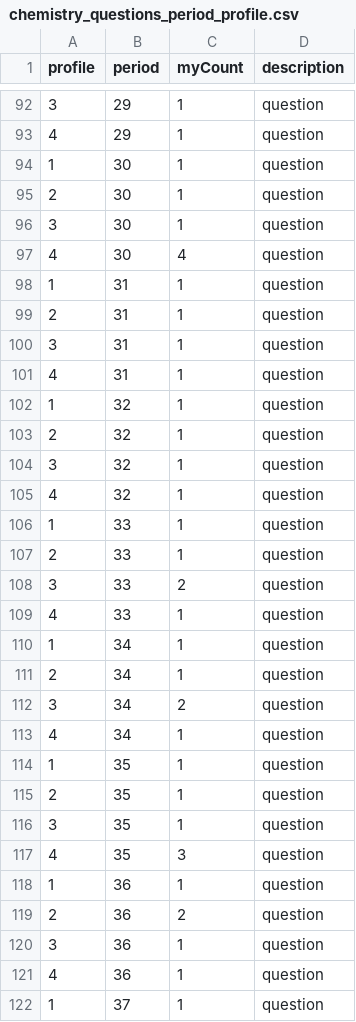
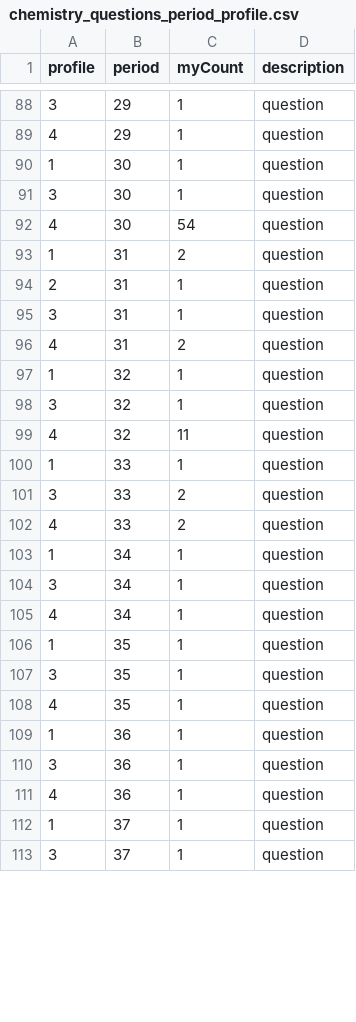
Before and after one commit to thiagoprocaci/tracking-learning-profiles, a CSV file: basic_behavior_overtime/chemistry_questions_period_profile.csv, drawn as a sheet; only a part is shown, gaps mark what is left out; the shorter side is filled out with more unchanged rows; the diff covers the shown part only.

```diff
--- a/basic_behavior_overtime/chemistry_questions_period_profile.csv
+++ b/basic_behavior_overtime/chemistry_questions_period_profile.csv
@@ -94,27 +90,21 @@
 "1";"30";"1";"question"
-"2";"30";"1";"question"
 "3";"30";"1";"question"
-"4";"30";"4";"question"
-"1";"31";"1";"question"
+"4";"30";"54";"question"
+"1";"31";"2";"question"
 "2";"31";"1";"question"
 "3";"31";"1";"question"
-"4";"31";"1";"question"
+"4";"31";"2";"question"
 "1";"32";"1";"question"
-"2";"32";"1";"question"
 "3";"32";"1";"question"
-"4";"32";"1";"question"
+"4";"32";"11";"question"
 "1";"33";"1";"question"
-"2";"33";"1";"question"
 "3";"33";"2";"question"
-"4";"33";"1";"question"
+"4";"33";"2";"question"
 "1";"34";"1";"question"
-"2";"34";"1";"question"
-"3";"34";"2";"question"
+"3";"34";"1";"question"
 "4";"34";"1";"question"
 "1";"35";"1";"question"
-"2";"35";"1";"question"
 "3";"35";"1";"question"
-"4";"35";"3";"question"
+"4";"35";"1";"question"
 "1";"36";"1";"question"
-"2";"36";"2";"question"
 "3";"36";"1";"question"
```
Also changed, not shown: 7 added rows, 20 removed rows and 58 edited cells elsewhere in this file, basic_behavior_overtime/biology_answers_period_profile.csv, basic_behavior_overtime/biology_comments_period_profile.csv, 48 other files.
